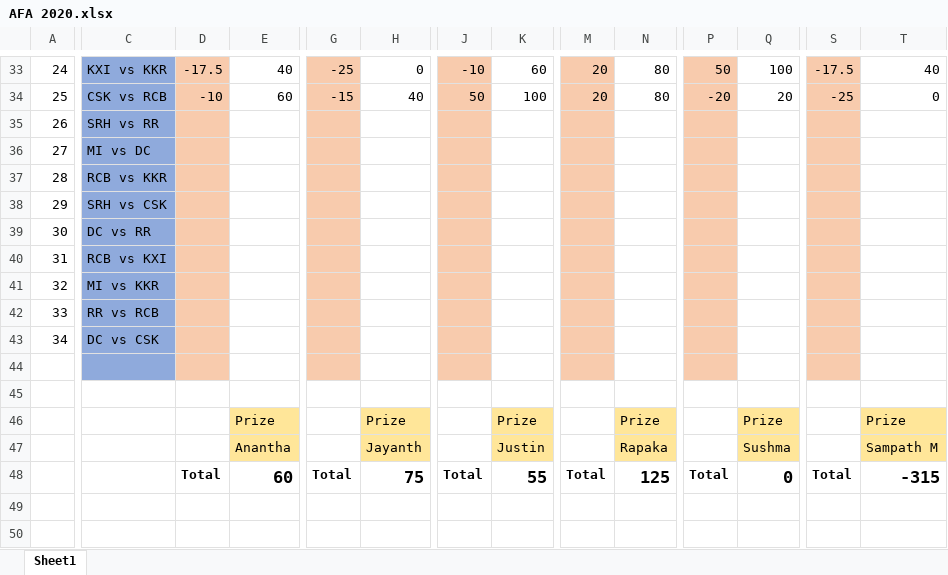
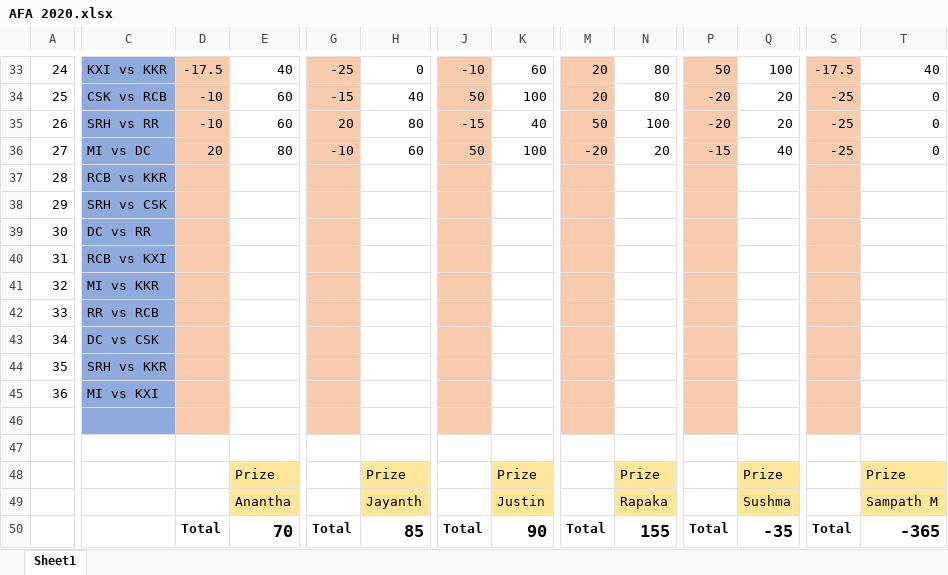
Before and after one commit to PaulJustin/IPL, an Excel workbook: AFA 2020.xlsx, sheet Sheet1, drawn as a sheet; only a part is shown, gaps mark what is left out; values as stored, in another font and other column widths than the file's, no borders; conditional formats not drawn; addresses are those after the commit; rows hold the shown columns only; the diff names each change by its address in the sheet, - before the commit and + after, or states it on an @@ line.

```diff
--- a/AFA 2020.xlsx (sheet Sheet1)
+++ b/AFA 2020.xlsx (sheet Sheet1)
-D35: (empty)
+D35: -10
-E35: (empty)
+E35: 60
-G35: (empty)
+G35: 20
-H35: (empty)
+H35: 80
-J35: (empty)
+J35: -15
-K35: (empty)
+K35: 40
-M35: (empty)
+M35: 50
-N35: (empty)
+N35: 100
-P35: (empty)
+P35: -20
-Q35: (empty)
+Q35: 20
-S35:S36: (empty)
+S35:S36: -25
-T35:T36: (empty)
+T35:T36: 0
-D36: (empty)
+D36: 20
-E36: (empty)
+E36: 80
-G36: (empty)
+G36: -10
-H36: (empty)
+H36: 60
-J36: (empty)
+J36: 50
-K36: (empty)
+K36: 100
-M36: (empty)
+M36: -20
-N36: (empty)
+N36: 20
-P36: (empty)
+P36: -15
-Q36: (empty)
+Q36: 40
+row 44: 35 | SRH vs KKR
+row 45: 36 | MI vs KXI
-E50: 60
+E50: 70
-H50: 75
+H50: 85
-K50: 55
+K50: 90
-N50: 125
+N50: 155
-Q50: 0
+Q50: -35
-T50: -315
+T50: -365
```
Also changed, not shown: formulas that keep their value, EBE Boys 2020.xlsx.
